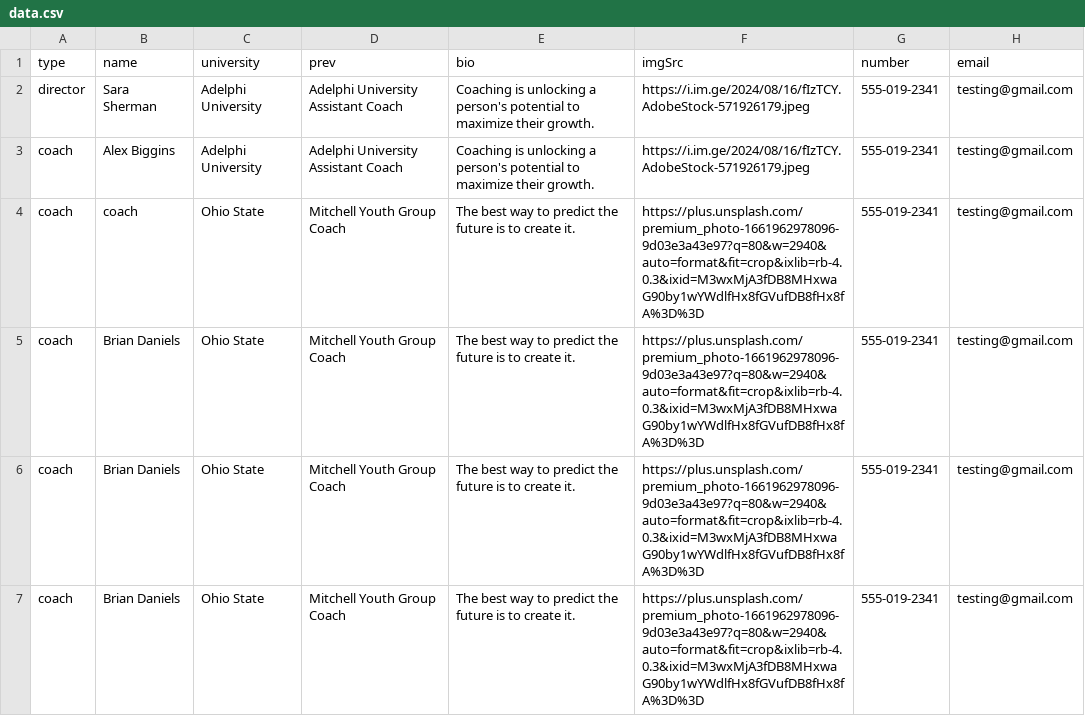
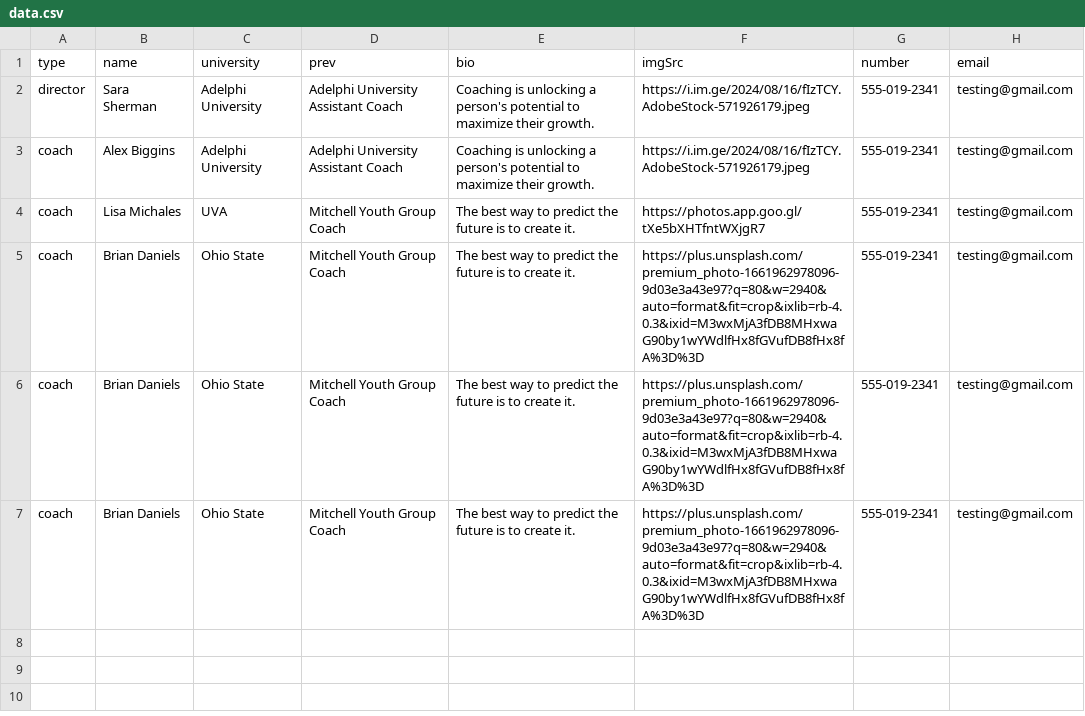
Before and after one commit to alissatroiano/coast-va, a CSV file: data.csv, drawn as a sheet.

Commit message:
Update data.csv and load into project

```diff
--- a/data.csv
+++ b/data.csv
@@ -3,3 +3,3 @@ director,Sara Sherman,Adelphi University,Adelphi University Assistant Coach,Coac
 coach,Alex Biggins,Adelphi University,Adelphi University Assistant Coach,Coaching is unlocking a person's potential to maximize their growth.,https://i.im.ge/2024/08/16/fIzTCY.AdobeStock-571926179.jpeg,555-019-2341,testing@gmail.com
-coach,coach,Ohio State,Mitchell Youth Group Coach,The best way to predict the future is to create it.,https://plus.unsplash.com/premium_photo-1661962978096-9d03e3a43e97?q=80&w=2940&auto=format&fit=crop&ixlib=rb-4.0.3&ixid=M3wxMjA3fDB8MHxwaG90by1wYWdlfHx8fGVufDB8fHx8fA%3D%3D,555-019-2341,testing@gmail.com
+coach,Lisa Michales,UVA,Mitchell Youth Group Coach,The best way to predict the future is to create it.,https://photos.app.goo.gl/tXe5bXHTfntWXjgR7,555-019-2341,testing@gmail.com
 coach,Brian Daniels,Ohio State,Mitchell Youth Group Coach,The best way to predict the future is to create it.,https://plus.unsplash.com/premium_photo-1661962978096-9d03e3a43e97?q=80&w=2940&auto=format&fit=crop&ixlib=rb-4.0.3&ixid=M3wxMjA3fDB8MHxwaG90by1wYWdlfHx8fGVufDB8fHx8fA%3D%3D,555-019-2341,testing@gmail.com
```
